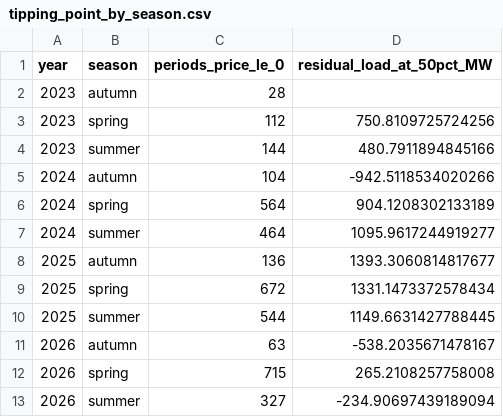
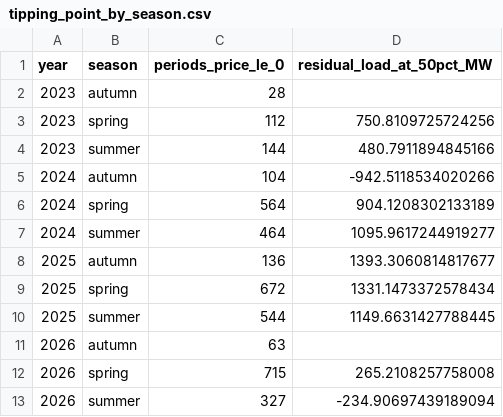
Before and after one commit to DreamDiver001/hu-negative-prices, a CSV file: results/tipping_point_by_season.csv, drawn as a sheet.

```diff
--- a/results/tipping_point_by_season.csv
+++ b/results/tipping_point_by_season.csv
@@ -10,3 +10,3 @@ year,season,periods_price_le_0,residual_load_at_50pct_MW
 2025,summer,544,1149.6631427788445
-2026,autumn,63,-538.2035671478167
+2026,autumn,63,
 2026,spring,715,265.2108257758008
```
Also changed, not shown: results/curtailed_energy.csv, results/curtailment_matched.csv, 1 other file.
